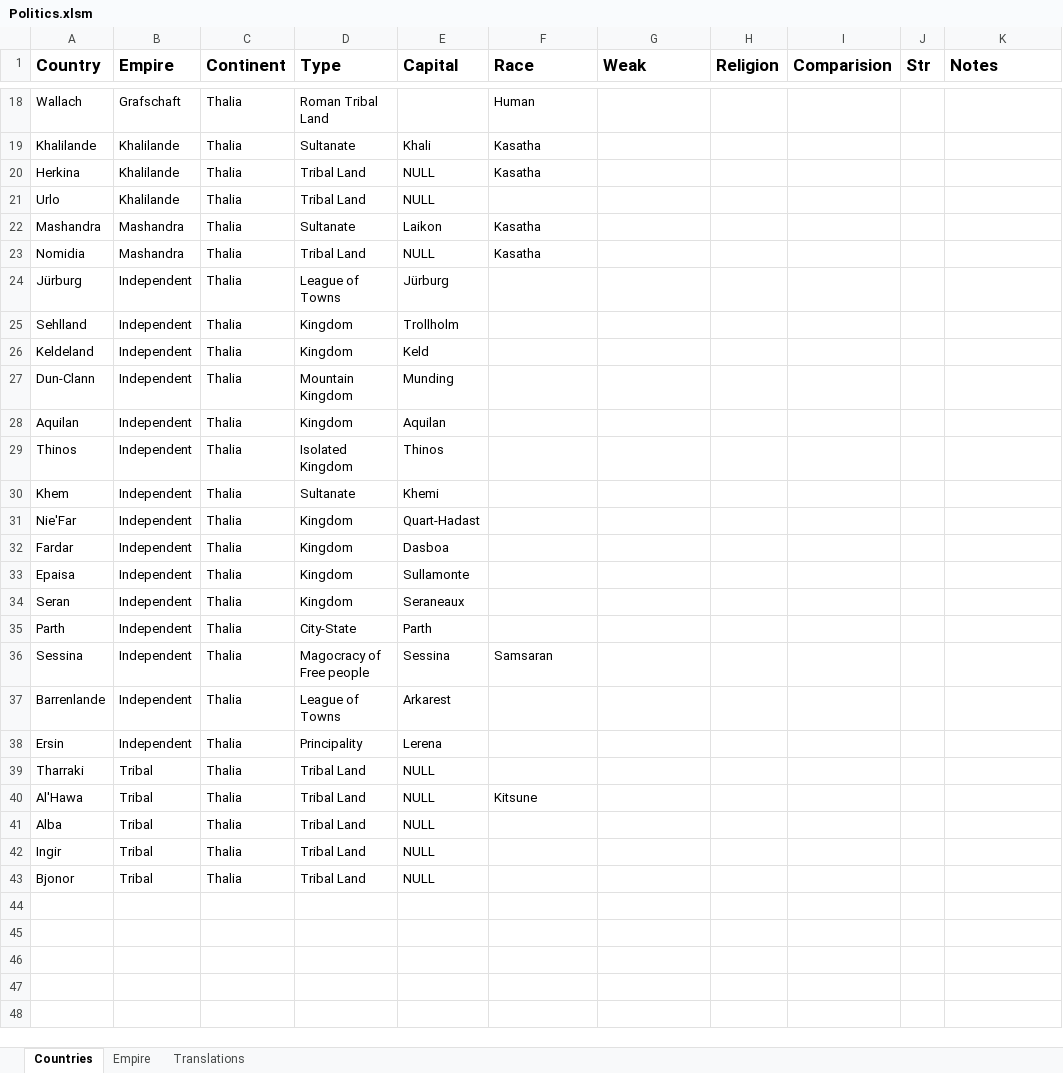
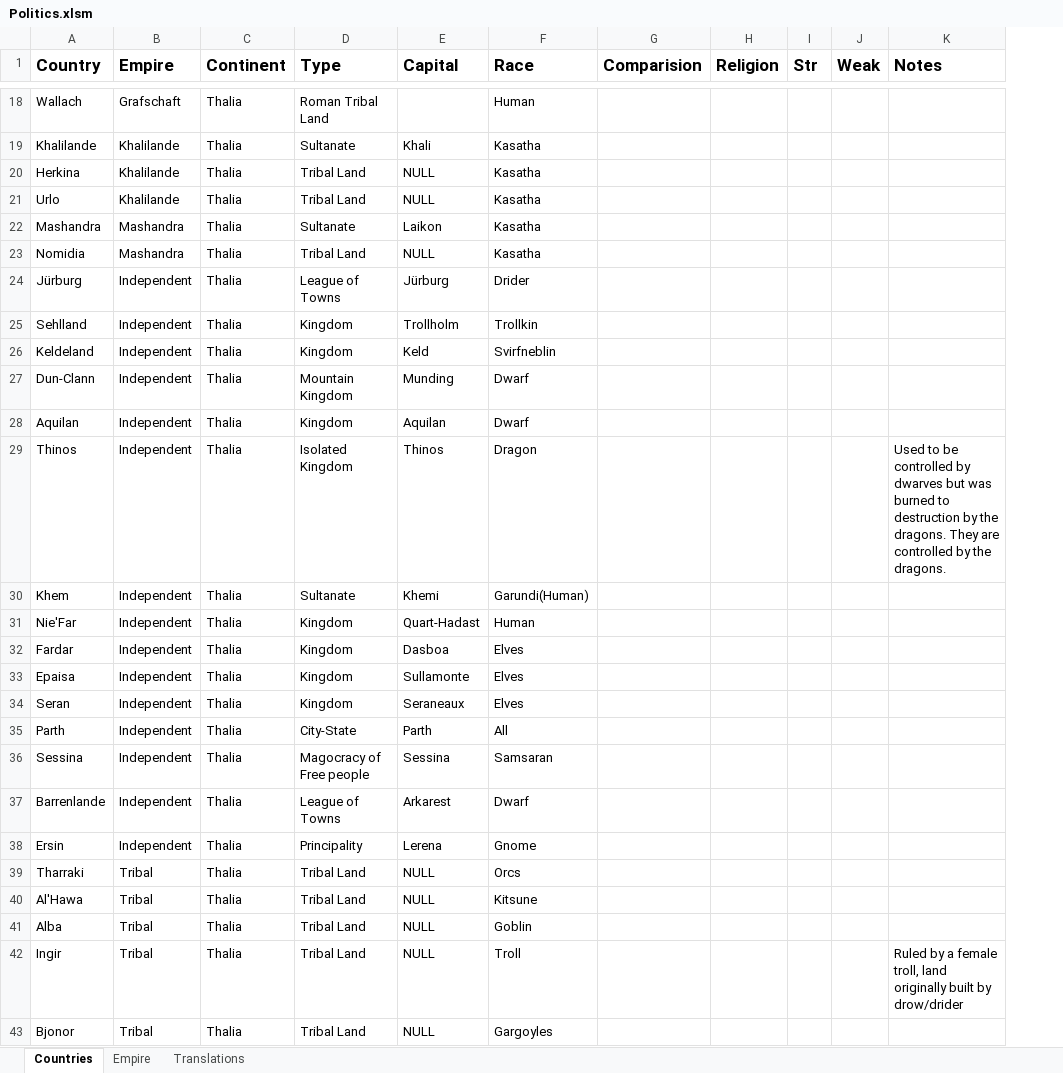
Before and after one commit to DungeonMasterRobby/ArcaneAndDivine, an Excel workbook: Maps/Politics.xlsm, sheet Countries, drawn as a sheet; only a part is shown, gaps mark what is left out; values as stored, in another font and other column widths than the file's, no borders; removed rows and columns are numbered as before the commit, all else as after; the diff covers the shown part only; the diff names each change by its address in the sheet, - before the commit and + after, or states it on an @@ line.

Commit message:
added all of the races for each country

```diff
--- a/Maps/Politics.xlsm (sheet Countries)
+++ b/Maps/Politics.xlsm (sheet Countries)
-column I (Comparision), empty
+column J (Weak), empty
-G1: Weak
+G1: Comparision
-F21 (Race): (empty)
+F21 (Race): Kasatha
-F24 (Race): (empty)
+F24 (Race): Drider
-F25 (Race): (empty)
+F25 (Race): Trollkin
-F26 (Race): (empty)
+F26 (Race): Svirfneblin
-F27:F28 (Race): (empty)
+F27:F28 (Race): Dwarf
-F29 (Race): (empty)
+F29 (Race): Dragon
-K29 (Notes): (empty)
+K29 (Notes): Used to be controlled by dwarves but was burned to destruction by the dragons. They are controlled by the dragons.
-F30 (Race): (empty)
+F30 (Race): Garundi(Human)
-F31 (Race): (empty)
+F31 (Race): Human
-F32:F34 (Race): (empty)
+F32:F34 (Race): Elves
-F35 (Race): (empty)
+F35 (Race): All
-F37 (Race): (empty)
+F37 (Race): Dwarf
-F38 (Race): (empty)
+F38 (Race): Gnome
-F39 (Race): (empty)
+F39 (Race): Orcs
-F41 (Race): (empty)
+F41 (Race): Goblin
-F42 (Race): (empty)
+F42 (Race): Troll
-K42 (Notes): (empty)
+K42 (Notes): Ruled by a female troll, land originally built by drow/drider
-F43 (Race): (empty)
+F43 (Race): Gargoyles
```
Also changed, not shown: 17 edited cells elsewhere in this sheet.
